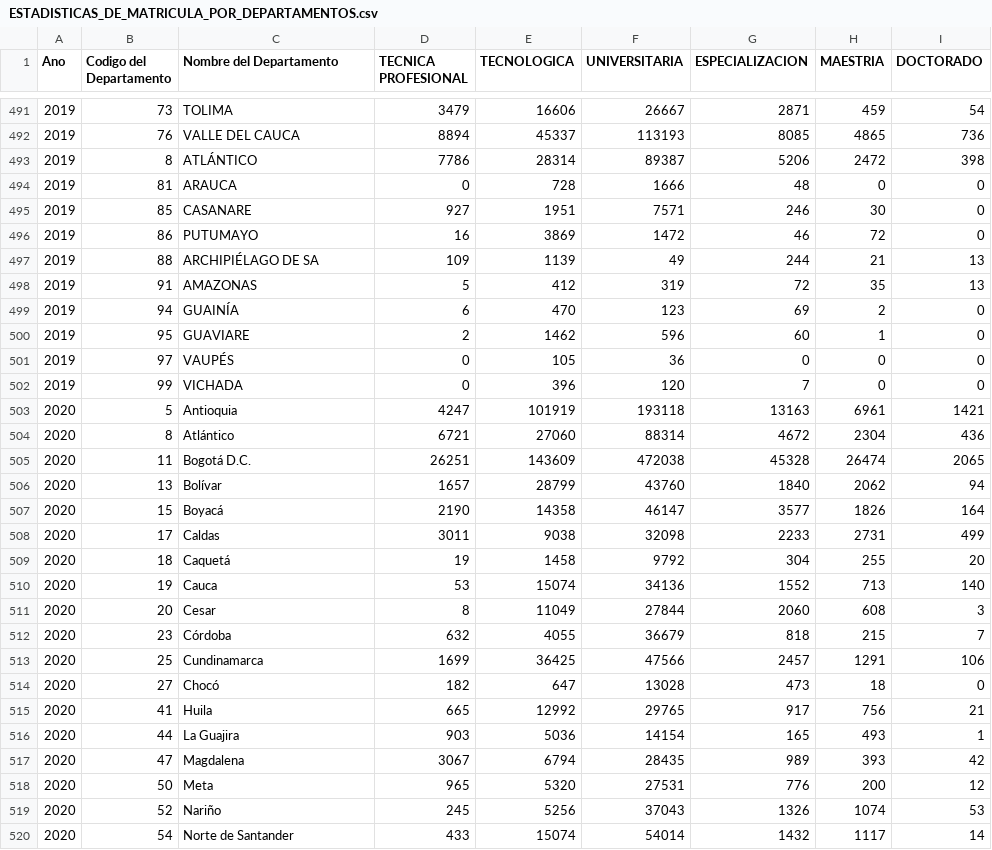
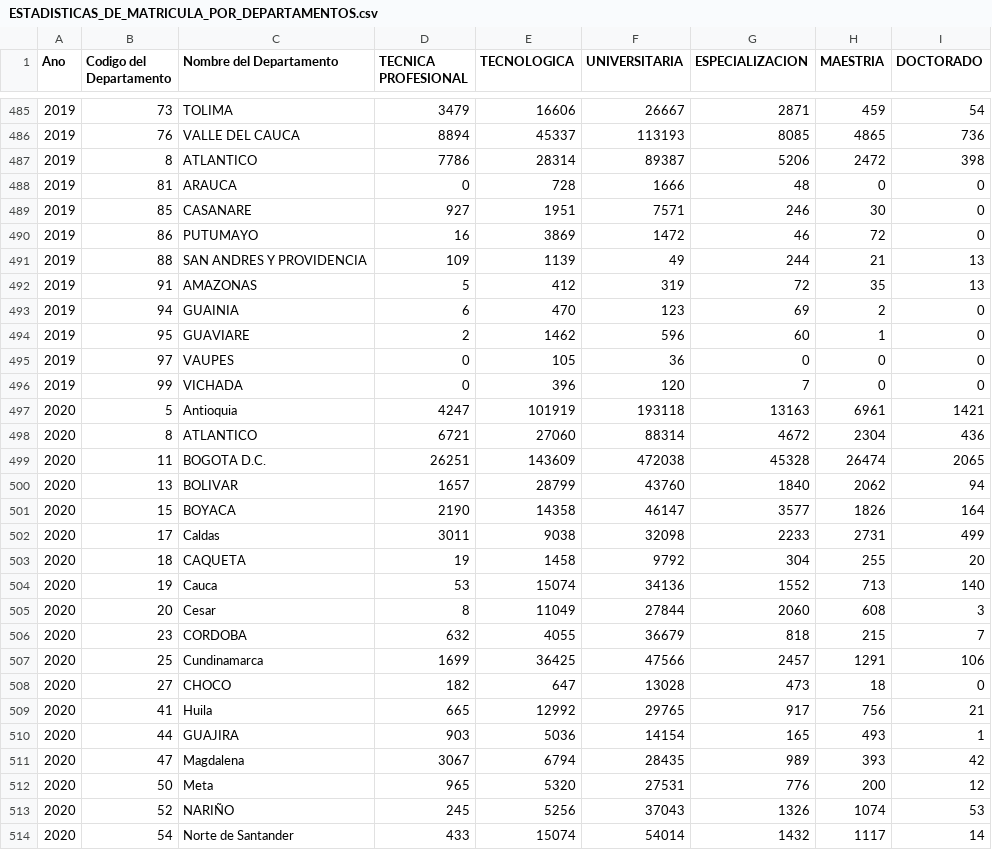
Before and after one commit to kadaroja/ProyNuevasTecnologia, a CSV file: static/datasets/ESTADISTICAS_DE_MATRICULA_POR_DEPARTAMENTOS.csv, drawn as a sheet; only a part is shown, gaps mark what is left out; addresses are those after the commit; the diff covers the shown part only; the diff names each change by its address in the sheet, - before the commit and + after, or states it on an @@ line.

```diff
--- a/static/datasets/ESTADISTICAS_DE_MATRICULA_POR_DEPARTAMENTOS.csv
+++ b/static/datasets/ESTADISTICAS_DE_MATRICULA_POR_DEPARTAMENTOS.csv
-C487 (Nombre del Departamento): ATLÁNTICO
+C487 (Nombre del Departamento): ATLANTICO
-C491 (Nombre del Departamento): ARCHIPIÉLAGO DE SA
+C491 (Nombre del Departamento): SAN ANDRES Y PROVIDENCIA
-C493 (Nombre del Departamento): GUAINÍA
+C493 (Nombre del Departamento): GUAINIA
-C495 (Nombre del Departamento): VAUPÉS
+C495 (Nombre del Departamento): VAUPES
-C498 (Nombre del Departamento): Atlántico
+C498 (Nombre del Departamento): ATLANTICO
-C499 (Nombre del Departamento): Bogotá D.C.
+C499 (Nombre del Departamento): BOGOTA D.C.
-C500 (Nombre del Departamento): Bolívar
+C500 (Nombre del Departamento): BOLIVAR
-C501 (Nombre del Departamento): Boyacá
+C501 (Nombre del Departamento): BOYACA
-C503 (Nombre del Departamento): Caquetá
+C503 (Nombre del Departamento): CAQUETA
-C506 (Nombre del Departamento): Córdoba
+C506 (Nombre del Departamento): CORDOBA
-C508 (Nombre del Departamento): Chocó
+C508 (Nombre del Departamento): CHOCO
-C510 (Nombre del Departamento): La Guajira
+C510 (Nombre del Departamento): GUAJIRA
-C513 (Nombre del Departamento): Nariño
+C513 (Nombre del Departamento): NARIÑO
```
Also changed, not shown: 6 removed rows and 55 edited cells elsewhere in this file, 4 other files.
